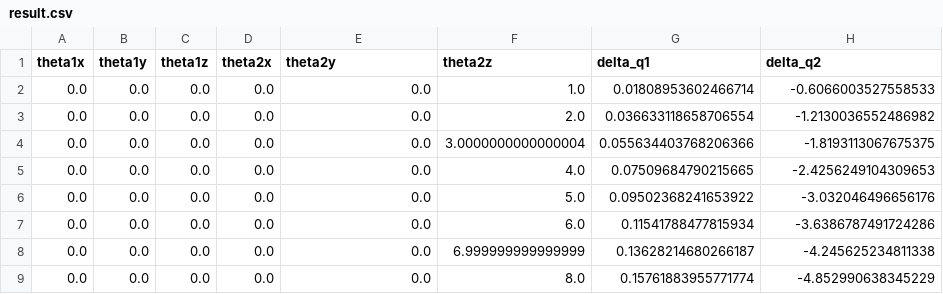
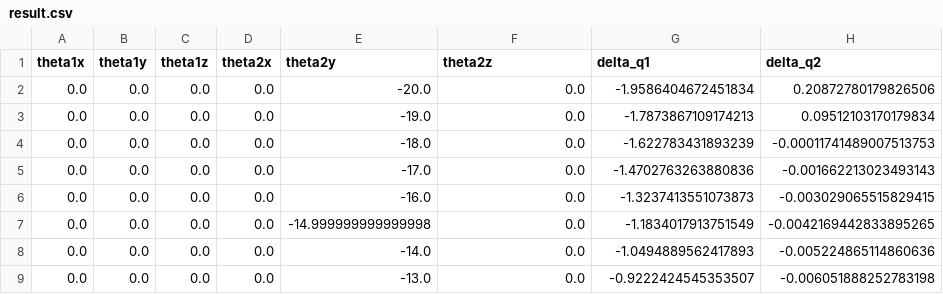
Before and after one commit to Vincent1029384756/gripper_error_source_sensitivity, a CSV file: results/result.csv, drawn as a sheet; only a part is shown; the diff covers the shown part only.

```diff
--- a/results/result.csv
+++ b/results/result.csv
@@ -1,9 +1,9 @@
 theta1x,theta1y,theta1z,theta2x,theta2y,theta2z,delta_q1,delta_q2
-0.0,0.0,0.0,0.0,0.0,1.0,0.01808953602466714,-0.6066003527558533
-0.0,0.0,0.0,0.0,0.0,2.0,0.036633118658706554,-1.2130036552486982
-0.0,0.0,0.0,0.0,0.0,3.0000000000000004,0.055634403768206366,-1.8193113067675375
-0.0,0.0,0.0,0.0,0.0,4.0,0.07509684790215665,-2.4256249104309653
-0.0,0.0,0.0,0.0,0.0,5.0,0.09502368241653922,-3.032046496656176
-0.0,0.0,0.0,0.0,0.0,6.0,0.11541788477815934,-3.6386787491724286
-0.0,0.0,0.0,0.0,0.0,6.999999999999999,0.13628214680266187,-4.245625234811338
-0.0,0.0,0.0,0.0,0.0,8.0,0.15761883955771774,-4.852990638345229
+0.0,0.0,0.0,0.0,-20.0,0.0,-1.9586404672451834,0.20872780179826506
+0.0,0.0,0.0,0.0,-19.0,0.0,-1.7873867109174213,0.09512103170179834
+0.0,0.0,0.0,0.0,-18.0,0.0,-1.622783431893239,-0.00011741489007513753
+0.0,0.0,0.0,0.0,-17.0,0.0,-1.4702763263880836,-0.001662213023493143
+0.0,0.0,0.0,0.0,-16.0,0.0,-1.3237413551073873,-0.003029065515829415
+0.0,0.0,0.0,0.0,-14.999999999999998,0.0,-1.1834017913751549,-0.0042169442833895265
+0.0,0.0,0.0,0.0,-14.0,0.0,-1.0494889562417893,-0.005224865114860636
+0.0,0.0,0.0,0.0,-13.0,0.0,-0.9222424545353507,-0.006051888252783198
```
Also changed, not shown: 10 added rows and 87 edited cells elsewhere in this file, 8 other files.
